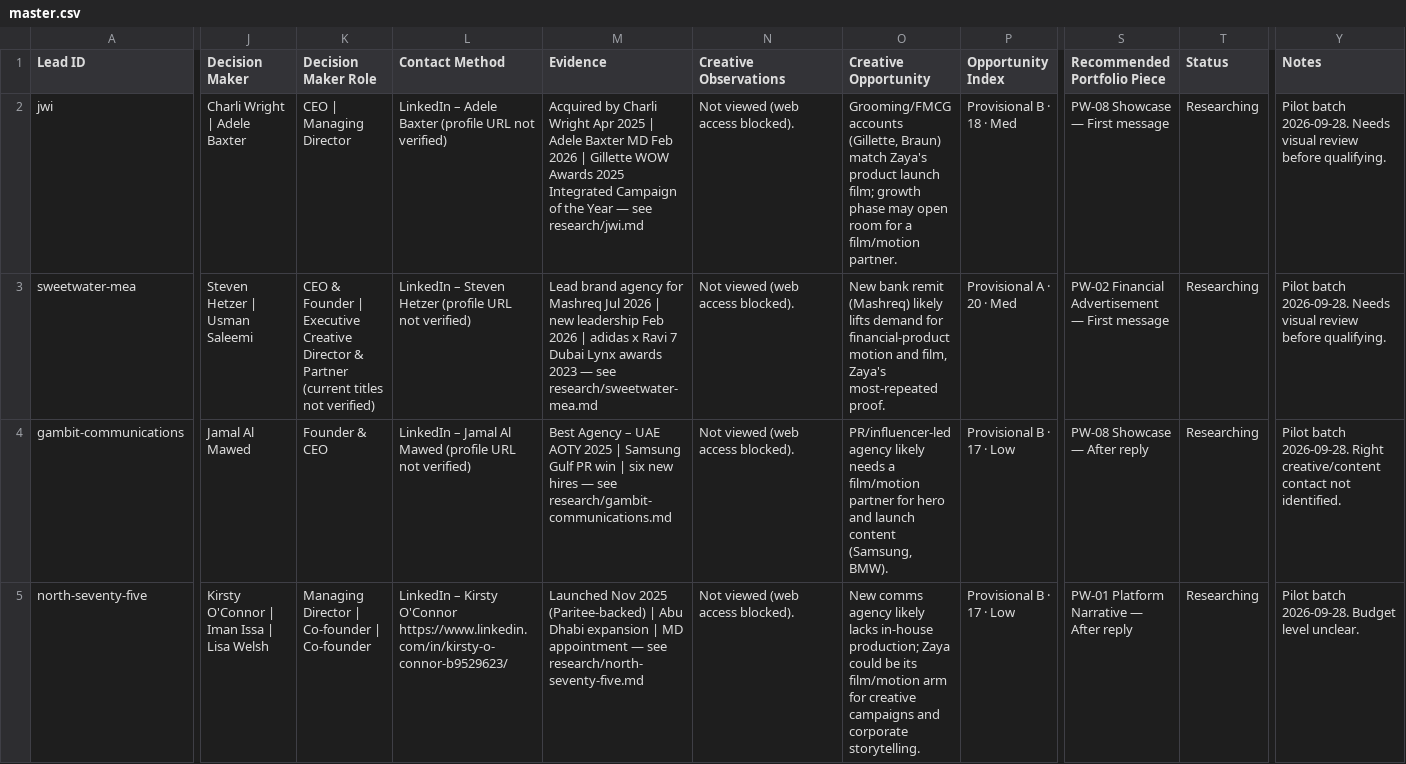
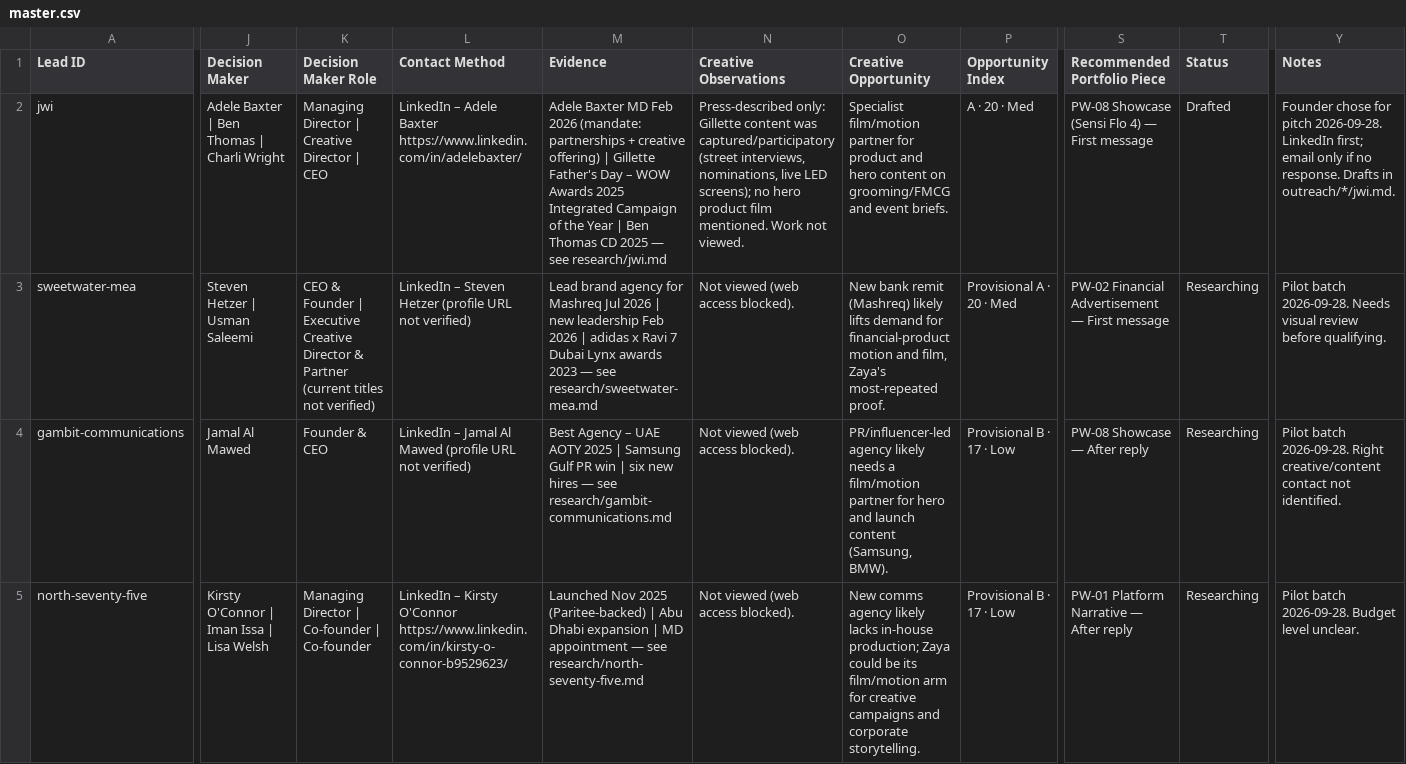
Before and after one commit to zayatoolsorg/Outbound-Claude-code, a CSV file: leads/master.csv, drawn as a sheet; only a part is shown, gaps mark what is left out; the diff names each change by its address in the sheet, - before the commit and + after, or states it on an @@ line.

```diff
--- a/leads/master.csv
+++ b/leads/master.csv
-J2 (Decision Maker): Charli Wright | Adele Baxter
+J2 (Decision Maker): Adele Baxter | Ben Thomas | Charli Wright
-K2 (Decision Maker Role): CEO | Managing Director
+K2 (Decision Maker Role): Managing Director | Creative Director | CEO
-L2 (Contact Method): …Adele Baxter (profile URL not verified)
+L2 (Contact Method): …Adele Baxter https://www.linkedin.com/in/adelebaxter/
-M2 (Evidence): Acquired by Charli Wright Apr 2025 | Adele Baxter MD Feb 2026 | Gillette WOW Awards 2025 Integrated Campaign of the Year — see…
+M2 (Evidence): Adele Baxter MD Feb 2026 (mandate: partnerships + creative offering) | Gillette Father's Day – WOW Awards 2025 Integrated Campaign of the Year | Ben Thomas CD 2025 — see…
-N2 (Creative Observations): Not viewed (web access blocked).
+N2 (Creative Observations): Press-described only: Gillette content was captured/participatory (street interviews, nominations, live LED screens); no hero product film mentioned. Work not viewed.
-O2 (Creative Opportunity): Grooming/FMCG accounts (Gillette, Braun) match Zaya's product launch film; growth phase may open room for a film/motion partner.
+O2 (Creative Opportunity): Specialist film/motion partner for product and hero content on grooming/FMCG and event briefs.
-P2 (Opportunity Index): Provisional B · 18 · Med
+P2 (Opportunity Index): A · 20 · Med
-S2 (Recommended Portfolio Piece): PW-08 Showcase — First message
+S2 (Recommended Portfolio Piece): PW-08 Showcase (Sensi Flo 4) — First message
-T2 (Status): Researching
+T2 (Status): Drafted
-Y2 (Notes): Pilot batch 2026-09-28. Needs visual review before qualifying.
+Y2 (Notes): Founder chose for pitch 2026-09-28. LinkedIn first; email only if no response. Drafts in outreach/*/jwi.md.
```
Also changed, not shown: 6 other files.
